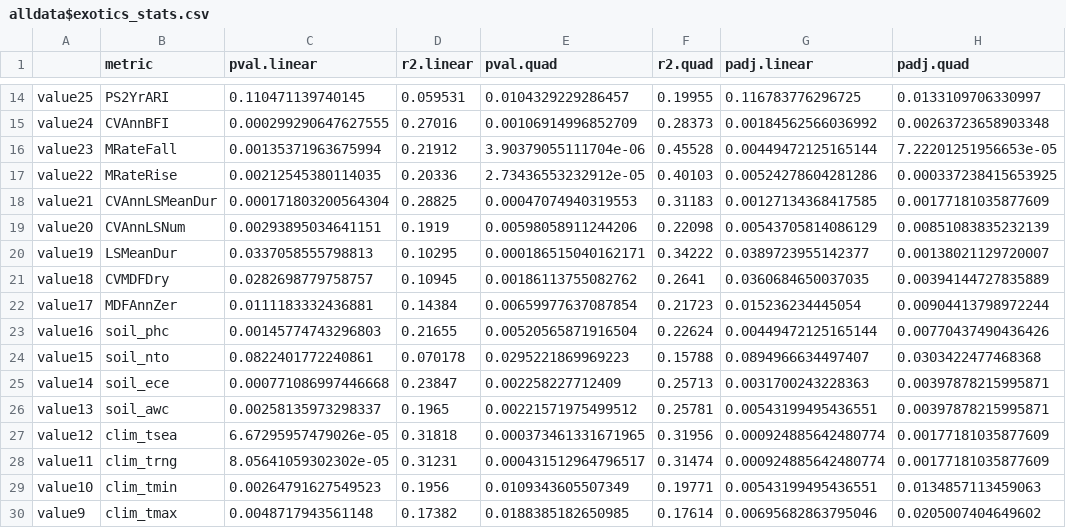
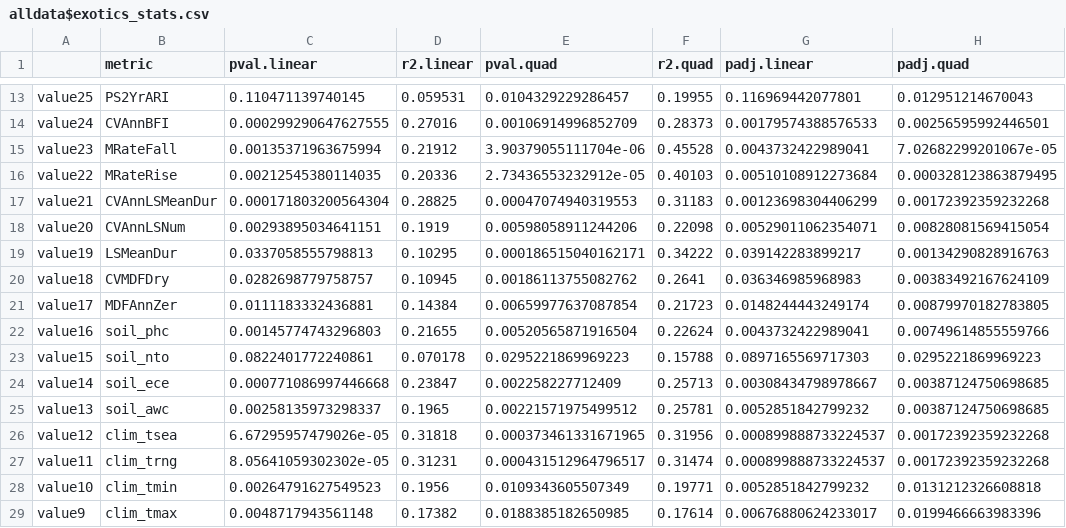
Before and after one commit to jamesrlawson/SEQLD, a CSV file: output/stats/alldata$exotics_stats.csv, drawn as a sheet; only a part is shown, gaps mark what is left out; the diff covers the shown part only.

```diff
--- a/output/stats/alldata$exotics_stats.csv
+++ b/output/stats/alldata$exotics_stats.csv
@@ -14,17 +13,17 @@
-"value25","PS2YrARI",0.110471139740145,0.059531,0.0104329229286457,0.19955,0.116783776296725,0.0133109706330997
-"value24","CVAnnBFI",0.000299290647627555,0.27016,0.00106914996852709,0.28373,0.00184562566036992,0.00263723658903348
-"value23","MRateFall",0.00135371963675994,0.21912,3.90379055111704e-06,0.45528,0.00449472125165144,7.22201251956653e-05
-"value22","MRateRise",0.00212545380114035,0.20336,2.73436553232912e-05,0.40103,0.00524278604281286,0.000337238415653925
-"value21","CVAnnLSMeanDur",0.000171803200564304,0.28825,0.00047074940319553,0.31183,0.00127134368417585,0.00177181035877609
-"value20","CVAnnLSNum",0.00293895034641151,0.1919,0.00598058911244206,0.22098,0.00543705814086129,0.00851083835232139
-"value19","LSMeanDur",0.0337058555798813,0.10295,0.000186515040162171,0.34222,0.0389723955142377,0.00138021129720007
-"value18","CVMDFDry",0.0282698779758757,0.10945,0.00186113755082762,0.2641,0.0360684650037035,0.00394144727835889
-"value17","MDFAnnZer",0.0111183332436881,0.14384,0.00659977637087854,0.21723,0.015236234445054,0.00904413798972244
-"value16","soil_phc",0.00145774743296803,0.21655,0.00520565871916504,0.22624,0.00449472125165144,0.00770437490436426
-"value15","soil_nto",0.0822401772240861,0.070178,0.0295221869969223,0.15788,0.0894966634497407,0.0303422477468368
-"value14","soil_ece",0.000771086997446668,0.23847,0.002258227712409,0.25713,0.0031700243228363,0.00397878215995871
-"value13","soil_awc",0.00258135973298337,0.1965,0.00221571975499512,0.25781,0.00543199495436551,0.00397878215995871
-"value12","clim_tsea",6.67295957479026e-05,0.31818,0.000373461331671965,0.31956,0.000924885642480774,0.00177181035877609
-"value11","clim_trng",8.05641059302302e-05,0.31231,0.000431512964796517,0.31474,0.000924885642480774,0.00177181035877609
-"value10","clim_tmin",0.00264791627549523,0.1956,0.0109343605507349,0.19771,0.00543199495436551,0.0134857113459063
-"value9","clim_tmax",0.0048717943561148,0.17382,0.0188385182650985,0.17614,0.00695682863795046,0.0205007404649602
+"value25","PS2YrARI",0.110471139740145,0.059531,0.0104329229286457,0.19955,0.116969442077801,0.012951214670043
+"value24","CVAnnBFI",0.000299290647627555,0.27016,0.00106914996852709,0.28373,0.00179574388576533,0.00256595992446501
+"value23","MRateFall",0.00135371963675994,0.21912,3.90379055111704e-06,0.45528,0.0043732422989041,7.02682299201067e-05
+"value22","MRateRise",0.00212545380114035,0.20336,2.73436553232912e-05,0.40103,0.00510108912273684,0.000328123863879495
+"value21","CVAnnLSMeanDur",0.000171803200564304,0.28825,0.00047074940319553,0.31183,0.00123698304406299,0.00172392359232268
+"value20","CVAnnLSNum",0.00293895034641151,0.1919,0.00598058911244206,0.22098,0.00529011062354071,0.00828081569415054
+"value19","LSMeanDur",0.0337058555798813,0.10295,0.000186515040162171,0.34222,0.039142283899217,0.00134290828916763
+"value18","CVMDFDry",0.0282698779758757,0.10945,0.00186113755082762,0.2641,0.036346985968983,0.00383492167624109
+"value17","MDFAnnZer",0.0111183332436881,0.14384,0.00659977637087854,0.21723,0.0148244443249174,0.00879970182783805
+"value16","soil_phc",0.00145774743296803,0.21655,0.00520565871916504,0.22624,0.0043732422989041,0.00749614855559766
+"value15","soil_nto",0.0822401772240861,0.070178,0.0295221869969223,0.15788,0.0897165569717303,0.0295221869969223
+"value14","soil_ece",0.000771086997446668,0.23847,0.002258227712409,0.25713,0.00308434798978667,0.00387124750698685
+"value13","soil_awc",0.00258135973298337,0.1965,0.00221571975499512,0.25781,0.0052851842799232,0.00387124750698685
+"value12","clim_tsea",6.67295957479026e-05,0.31818,0.000373461331671965,0.31956,0.000899888733224537,0.00172392359232268
+"value11","clim_trng",8.05641059302302e-05,0.31231,0.000431512964796517,0.31474,0.000899888733224537,0.00172392359232268
+"value10","clim_tmin",0.00264791627549523,0.1956,0.0109343605507349,0.19771,0.0052851842799232,0.0131212326608818
+"value9","clim_tmax",0.0048717943561148,0.17382,0.0188385182650985,0.17614,0.00676880624233017,0.0199466663983396
```
Also changed, not shown: 1 added row, 2 removed rows and 45 edited cells elsewhere in this file, output/stats/alldata$richness_stats.csv, 6 other files.
